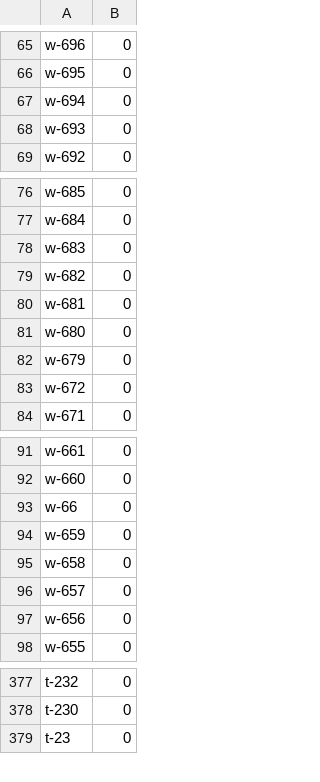
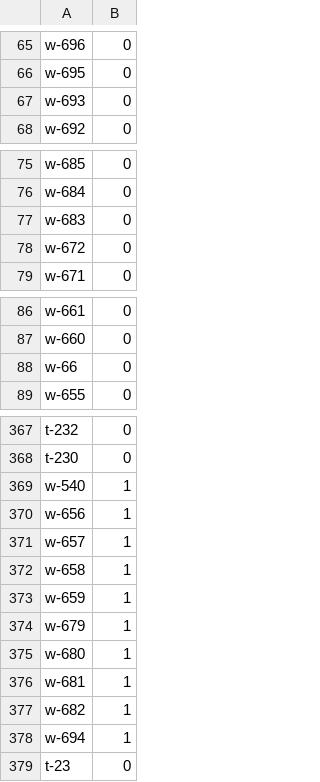
Before and after one commit to tsdye/lkfs-nantes, a CSV file: levels.csv, drawn as a sheet; only a part is shown, gaps mark what is left out; removed rows and columns are numbered as before the commit, all else as after; the diff covers the shown part only; the diff names each change by its address in the sheet, - before the commit and + after, or states it on an @@ line.

```diff
--- a/levels.csv
+++ b/levels.csv
-row 67: w-694 | 0
-row 79: w-682 | 0
-row 80: w-681 | 0
-row 81: w-680 | 0
-row 82: w-679 | 0
-row 94: w-659 | 0
-row 95: w-658 | 0
-row 96: w-657 | 0
-row 97: w-656 | 0
+row 369: w-540 | 1
+row 370: w-656 | 1
+row 371: w-657 | 1
+row 372: w-658 | 1
+row 373: w-659 | 1
+row 374: w-679 | 1
+row 375: w-680 | 1
+row 376: w-681 | 1
+row 377: w-682 | 1
+row 378: w-694 | 1
```
Also changed, not shown: 1 removed row elsewhere in this file, csv/lkfs-edges.csv, 4 other files.
